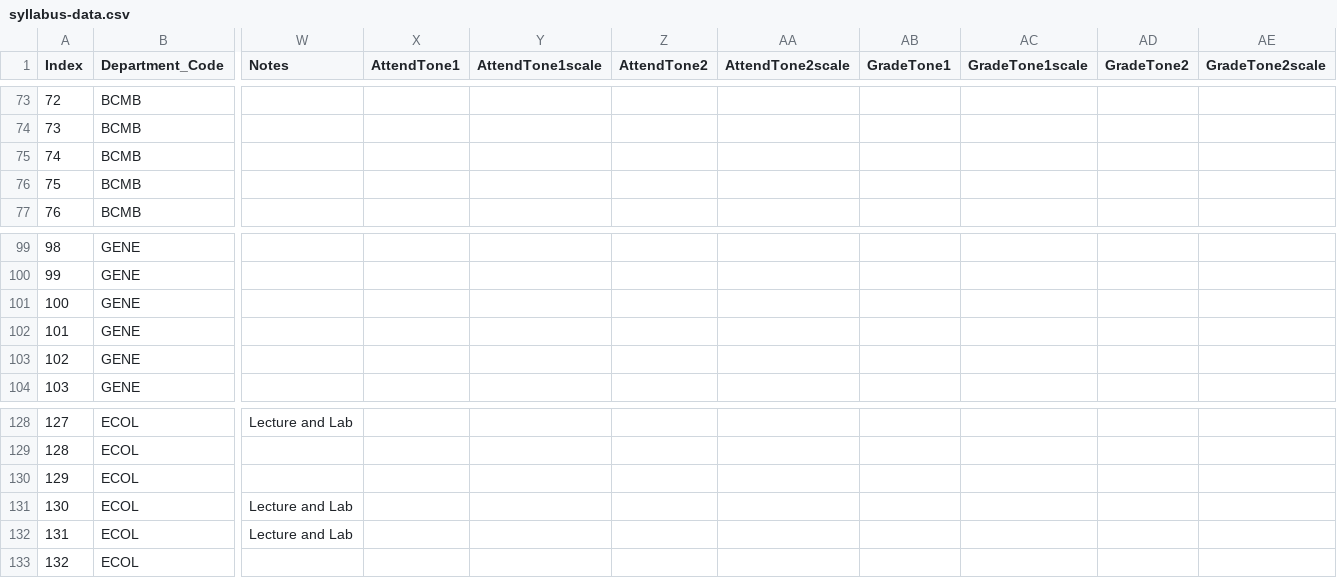
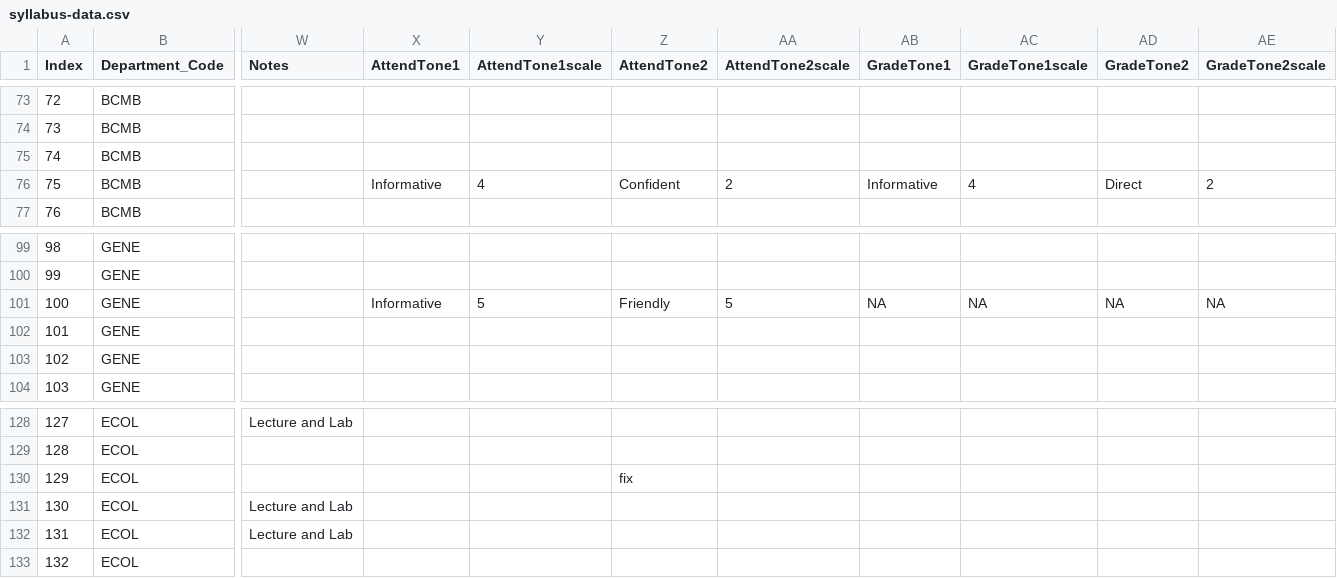
Before and after one commit to MajewskaLab/syllabus-review-project, a CSV file: syllabus-data.csv, drawn as a sheet; only a part is shown, gaps mark what is left out; the diff covers the shown part only; the diff names each change by its address in the sheet, - before the commit and + after, or states it on an @@ line.

```diff
--- a/syllabus-data.csv
+++ b/syllabus-data.csv
-X76 (AttendTone1): (empty)
+X76 (AttendTone1): Informative
-Y76 (AttendTone1scale): (empty)
+Y76 (AttendTone1scale): 4
-Z76 (AttendTone2): (empty)
+Z76 (AttendTone2): Confident
-AA76 (AttendTone2scale): (empty)
+AA76 (AttendTone2scale): 2
-AB76 (GradeTone1): (empty)
+AB76 (GradeTone1): Informative
-AC76 (GradeTone1scale): (empty)
+AC76 (GradeTone1scale): 4
-AD76 (GradeTone2): (empty)
+AD76 (GradeTone2): Direct
-AE76 (GradeTone2scale): (empty)
+AE76 (GradeTone2scale): 2
-X101 (AttendTone1): (empty)
+X101 (AttendTone1): Informative
-Y101 (AttendTone1scale): (empty)
+Y101 (AttendTone1scale): 5
-Z101 (AttendTone2): (empty)
+Z101 (AttendTone2): Friendly
-AA101 (AttendTone2scale): (empty)
+AA101 (AttendTone2scale): 5
-AB101 (GradeTone1): (empty)
+AB101 (GradeTone1): NA
-AC101 (GradeTone1scale): (empty)
+AC101 (GradeTone1scale): NA
-AD101 (GradeTone2): (empty)
+AD101 (GradeTone2): NA
-AE101 (GradeTone2scale): (empty)
+AE101 (GradeTone2scale): NA
-Z130 (AttendTone2): (empty)
+Z130 (AttendTone2): fix
```
Also changed, not shown: 32 edited cells elsewhere in this file, 1 other file.
